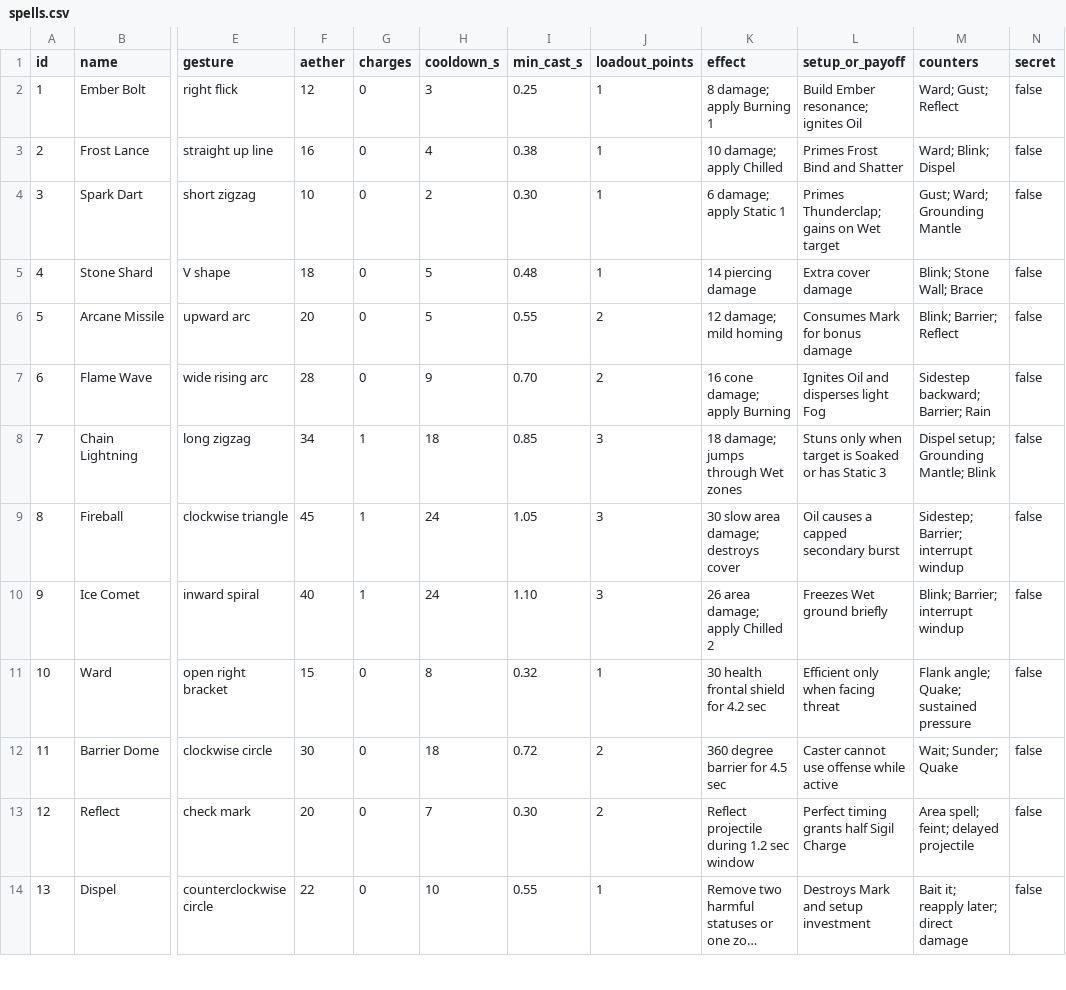
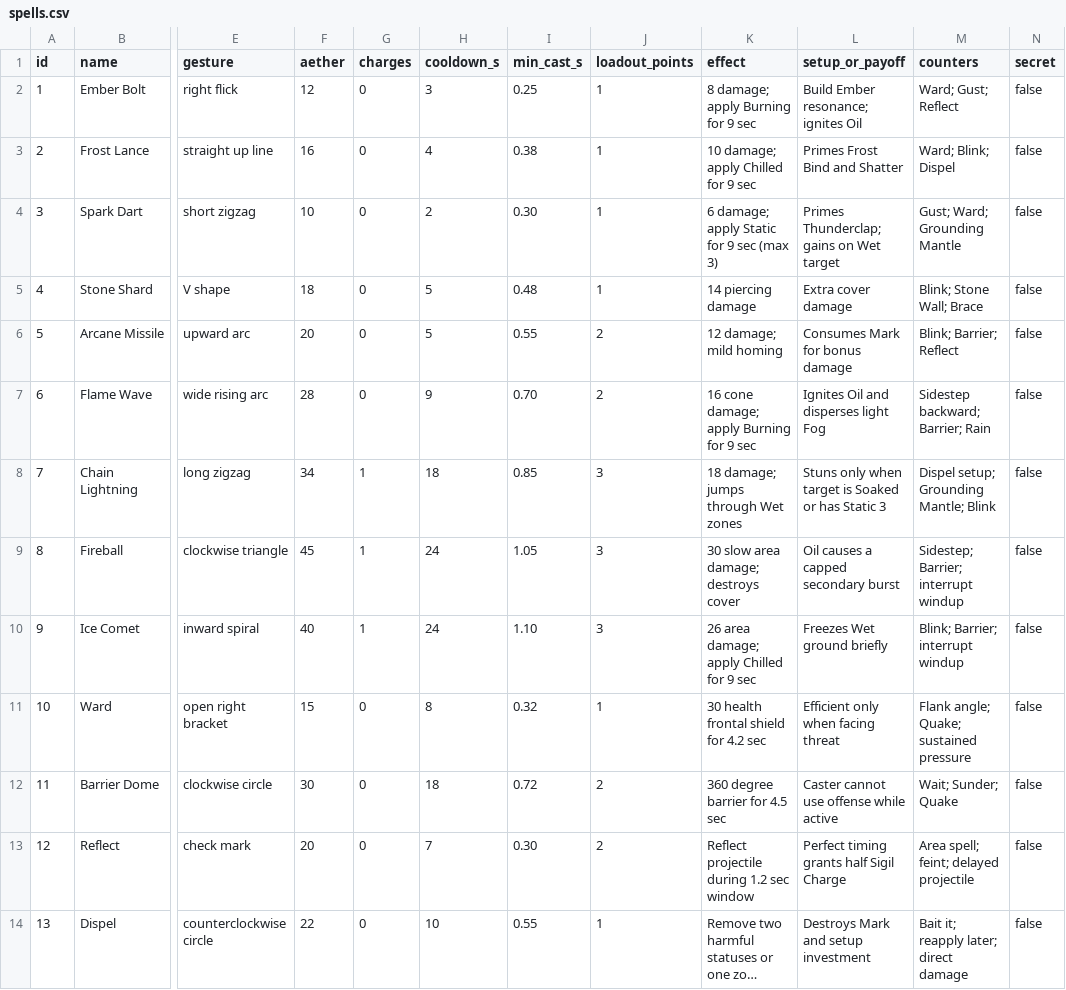
Before and after one commit to configmanCooper/AetherGlyph, a CSV file: design/spells.csv, drawn as a sheet; only a part is shown, gaps mark what is left out; long unchanged cells end in …; the diff covers the shown part only; the diff names each change by its address in the sheet, - before the commit and + after, or states it on an @@ line.

```diff
--- a/design/spells.csv
+++ b/design/spells.csv
-K2 (effect): 8 damage; apply Burning 1
+K2 (effect): 8 damage; apply Burning for 9 sec
-K3 (effect): 10 damage; apply Chilled
+K3 (effect): 10 damage; apply Chilled for 9 sec
-K4 (effect): 6 damage; apply Static 1
+K4 (effect): 6 damage; apply Static for 9 sec (max 3)
-K7 (effect): 16 cone damage; apply Burning
+K7 (effect): 16 cone damage; apply Burning for 9 sec
-K10 (effect): 26 area damage; apply Chilled 2
+K10 (effect): 26 area damage; apply Chilled for 9 sec
```
Also changed, not shown: 17 edited cells elsewhere in this file, 13 other files.
